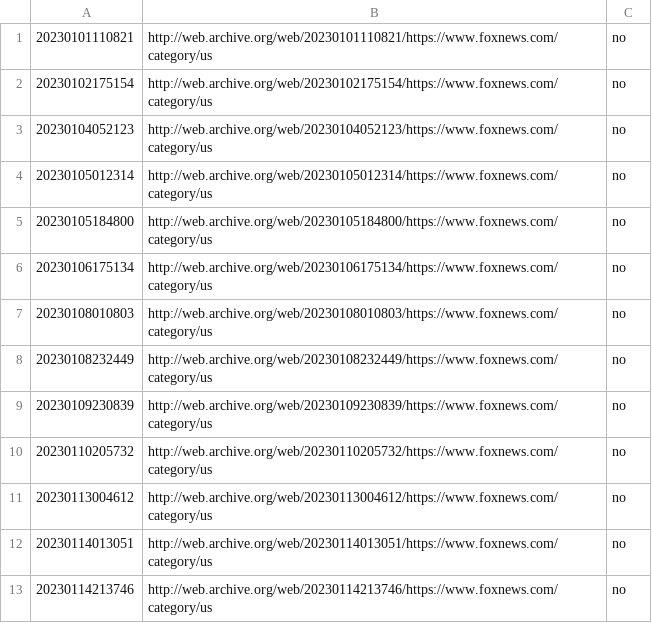
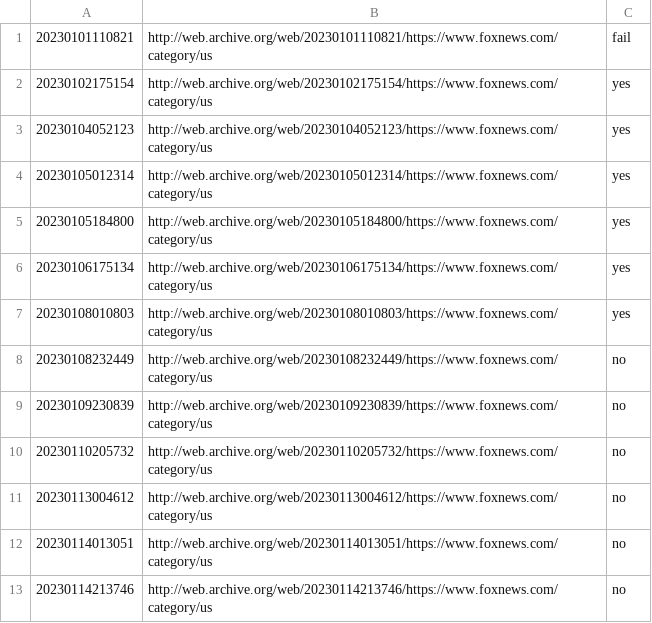
Before and after one commit to WeiKuoWei/web-scrape-newswebsites, a CSV file: codes/data/foxnews/urls-wayback.csv, drawn as a sheet; only a part is shown.

```diff
--- a/codes/data/foxnews/urls-wayback.csv
+++ b/codes/data/foxnews/urls-wayback.csv
@@ -1,8 +1,8 @@
-20230101110821,http://web.archive.org/web/20230101110821/https://www.foxnews.com/category/us,no
-20230102175154,http://web.archive.org/web/20230102175154/https://www.foxnews.com/category/us,no
-20230104052123,http://web.archive.org/web/20230104052123/https://www.foxnews.com/category/us,no
-20230105012314,http://web.archive.org/web/20230105012314/https://www.foxnews.com/category/us,no
-20230105184800,http://web.archive.org/web/20230105184800/https://www.foxnews.com/category/us,no
-20230106175134,http://web.archive.org/web/20230106175134/https://www.foxnews.com/category/us,no
-20230108010803,http://web.archive.org/web/20230108010803/https://www.foxnews.com/category/us,no
+20230101110821,http://web.archive.org/web/20230101110821/https://www.foxnews.com/category/us,fail
+20230102175154,http://web.archive.org/web/20230102175154/https://www.foxnews.com/category/us,yes
+20230104052123,http://web.archive.org/web/20230104052123/https://www.foxnews.com/category/us,yes
+20230105012314,http://web.archive.org/web/20230105012314/https://www.foxnews.com/category/us,yes
+20230105184800,http://web.archive.org/web/20230105184800/https://www.foxnews.com/category/us,yes
+20230106175134,http://web.archive.org/web/20230106175134/https://www.foxnews.com/category/us,yes
+20230108010803,http://web.archive.org/web/20230108010803/https://www.foxnews.com/category/us,yes
 20230108232449,http://web.archive.org/web/20230108232449/https://www.foxnews.com/category/us,no
```
Also changed, not shown: codes/data/bbc/urls-wayback.csv, codes/data/bbc/urls_uncleaned.csv, 4 other files.
